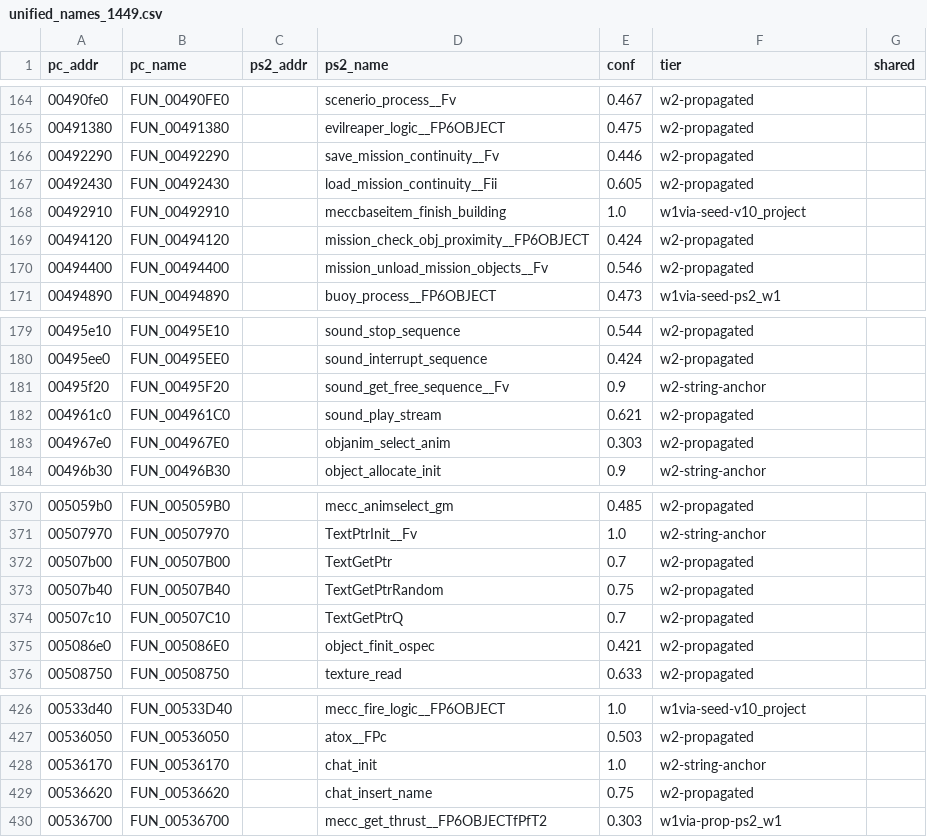
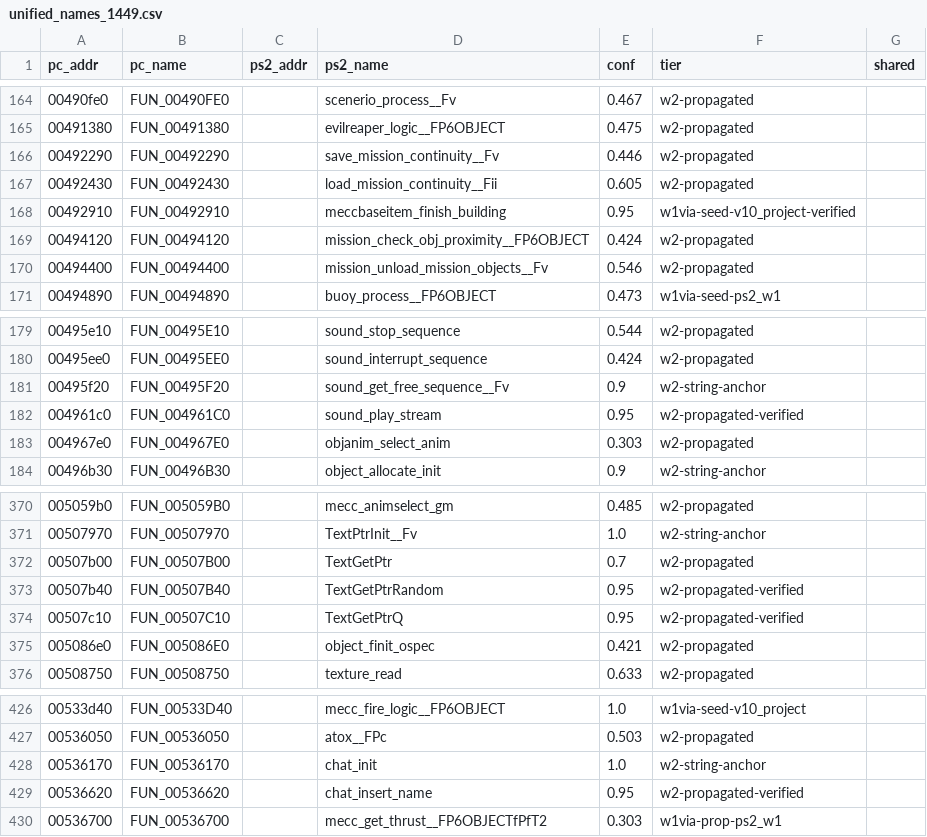
Before and after one commit to YYoudi/vibe-giants-decomp, a CSV file: ps2_symbols/unified_names_1449.csv, drawn as a sheet; only a part is shown, gaps mark what is left out.

```diff
--- a/ps2_symbols/unified_names_1449.csv
+++ b/ps2_symbols/unified_names_1449.csv
@@ -167,3 +167,3 @@ pc_addr,pc_name,ps2_addr,ps2_name,conf,tier,shared
 00492430,FUN_00492430,,load_mission_continuity__Fii,0.605,w2-propagated,
-00492910,FUN_00492910,,meccbaseitem_finish_building,1.0,w1via-seed-v10_project,
+00492910,FUN_00492910,,meccbaseitem_finish_building,0.95,w1via-seed-v10_project-verified,
 00494120,FUN_00494120,,mission_check_obj_proximity__FP6OBJECT,0.424,w2-propagated,
@@ -181,3 +181,3 @@ pc_addr,pc_name,ps2_addr,ps2_name,conf,tier,shared
 00495f20,FUN_00495F20,,sound_get_free_sequence__Fv,0.9,w2-string-anchor,
-004961c0,FUN_004961C0,,sound_play_stream,0.621,w2-propagated,
+004961c0,FUN_004961C0,,sound_play_stream,0.95,w2-propagated-verified,
 004967e0,FUN_004967E0,,objanim_select_anim,0.303,w2-propagated,
@@ -372,4 +372,4 @@ pc_addr,pc_name,ps2_addr,ps2_name,conf,tier,shared
 00507b00,FUN_00507B00,,TextGetPtr,0.7,w2-propagated,
-00507b40,FUN_00507B40,,TextGetPtrRandom,0.75,w2-propagated,
-00507c10,FUN_00507C10,,TextGetPtrQ,0.7,w2-propagated,
+00507b40,FUN_00507B40,,TextGetPtrRandom,0.95,w2-propagated-verified,
+00507c10,FUN_00507C10,,TextGetPtrQ,0.95,w2-propagated-verified,
 005086e0,FUN_005086E0,,object_finit_ospec,0.421,w2-propagated,
@@ -428,3 +428,3 @@ pc_addr,pc_name,ps2_addr,ps2_name,conf,tier,shared
 00536170,FUN_00536170,,chat_init,1.0,w2-string-anchor,
-00536620,FUN_00536620,,chat_insert_name,0.75,w2-propagated,
+00536620,FUN_00536620,,chat_insert_name,0.95,w2-propagated-verified,
 00536700,FUN_00536700,,mecc_get_thrust__FP6OBJECTfPfT2,0.303,w1via-prop-ps2_w1,
```
Also changed, not shown: ps2_symbols/pc_ps2_matches_1449.csv, ps2_symbols/pc_ps2_matches_full_1449.csv, 14 other files.
